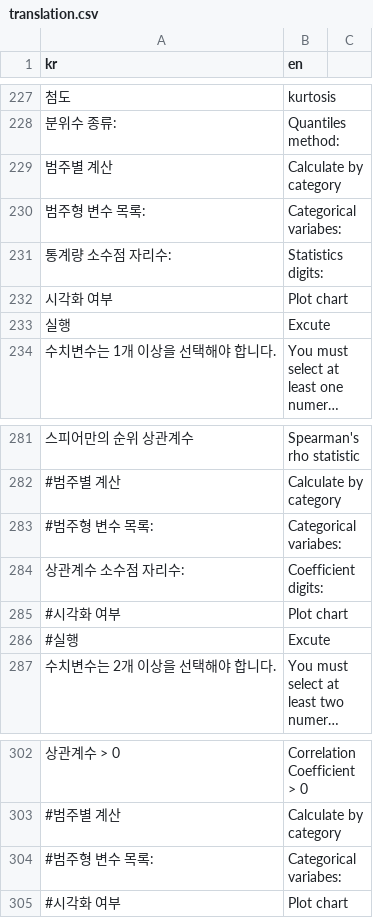
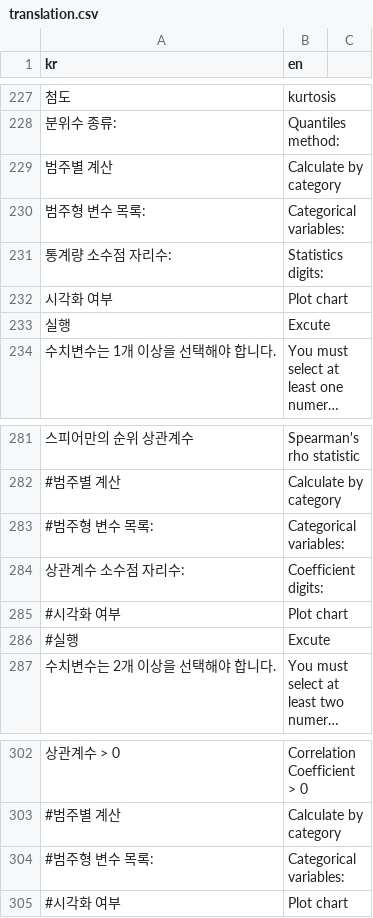
Before and after one commit to bit2r/BitStat, a CSV file: inst/translation/translation.csv, drawn as a sheet; only a part is shown, gaps mark what is left out; long unchanged cells end in …; the diff names each change by its address in the sheet, - before the commit and + after, or states it on an @@ line.

```diff
--- a/inst/translation/translation.csv
+++ b/inst/translation/translation.csv
-B230 (en): Categorical variabes:
+B230 (en): Categorical variables:
-B283 (en): Categorical variabes:
+B283 (en): Categorical variables:
-B304 (en): Categorical variabes:
+B304 (en): Categorical variables:
```
Also changed, not shown: 21 other files.
